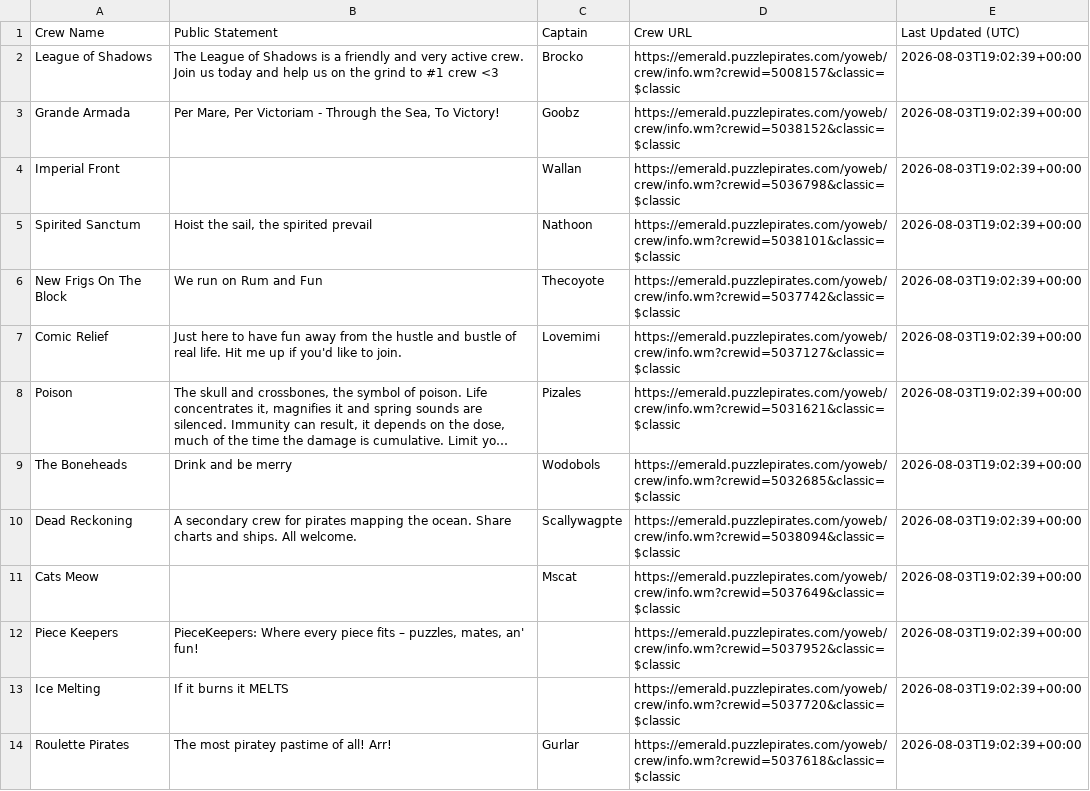
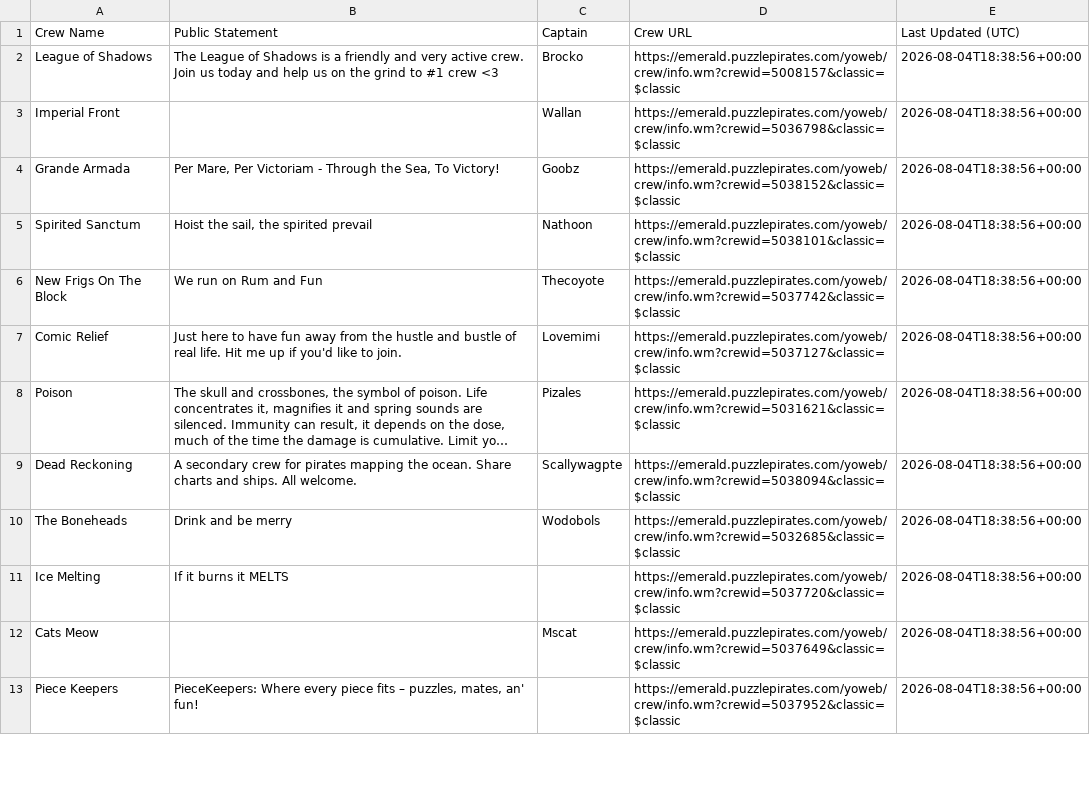
Before and after one commit to RikitoC/RikitoC.github.io, a CSV file: data/crew_details.csv, drawn as a sheet; only a part is shown; long unchanged cells end in …; removed rows and columns are numbered as before the commit, all else as after; the diff covers the shown part only; the diff names each change by its address in the sheet, - before the commit and + after, or states it on an @@ line.

```diff
--- a/data/crew_details.csv
+++ b/data/crew_details.csv
-E2 (Last Updated (UTC)): 2026-08-03T19:02:39+00:00
+E2 (Last Updated (UTC)): 2026-08-04T18:38:56+00:00
+row 3: Imperial Front |  | Wallan | https://emerald.puzzlepirates.com/yoweb/crew/info.wm?crewid=5036798&classic=$classic | 2026-08-04T18:38:56+00:00
-E4 (Last Updated (UTC)): 2026-08-03T19:02:39+00:00
+E4 (Last Updated (UTC)): 2026-08-04T18:38:56+00:00
-row 4: Imperial Front |  | Wallan | https://emerald.puzzlepirates.com/yoweb/crew/info.wm?crewid=5036798&classic=$classic | 2026-08-03T19:02:39+00:00
-E5:E8 (Last Updated (UTC)): 2026-08-03T19:02:39+00:00
+E5:E8 (Last Updated (UTC)): 2026-08-04T18:38:56+00:00
-row 9: The Boneheads | Drink and be merry | Wodobols | https://emerald.puzzlepirates.com/yoweb/crew/info.wm?crewid=5032685&classic=$classic | 2026-08-03T19:02:39+00:00
-E9 (Last Updated (UTC)): 2026-08-03T19:02:39+00:00
+E9 (Last Updated (UTC)): 2026-08-04T18:38:56+00:00
+row 10: The Boneheads | Drink and be merry | Wodobols | https://emerald.puzzlepirates.com/yoweb/crew/info.wm?crewid=5032685&classic=$classic | 2026-08-04T18:38:56+00:00
+row 11: Ice Melting | If it burns it MELTS |  | https://emerald.puzzlepirates.com/yoweb/crew/info.wm?crewid=5037720&classic=$classic | 2026-08-04T18:38:56+00:00
-E12:E13 (Last Updated (UTC)): 2026-08-03T19:02:39+00:00
+E12:E13 (Last Updated (UTC)): 2026-08-04T18:38:56+00:00
-row 13: Ice Melting | If it burns it MELTS |  | https://emerald.puzzlepirates.com/yoweb/crew/info.wm?crewid=5037720&classic=$classic | 2026-08-03T19:02:39+00:00
-row 14: Roulette Pirates | The most piratey pastime of all! Arr! | Gurlar | https://emerald.puzzlepirates.com/yoweb/crew/info.wm?crewid=5037618&classic=$classic | 2026-08-03T19:02:39+00:00
```
Also changed, not shown: 1 added row and 15 edited cells elsewhere in this file, data/crews.csv, data/external_pirates_latest.csv, 4 other files.
